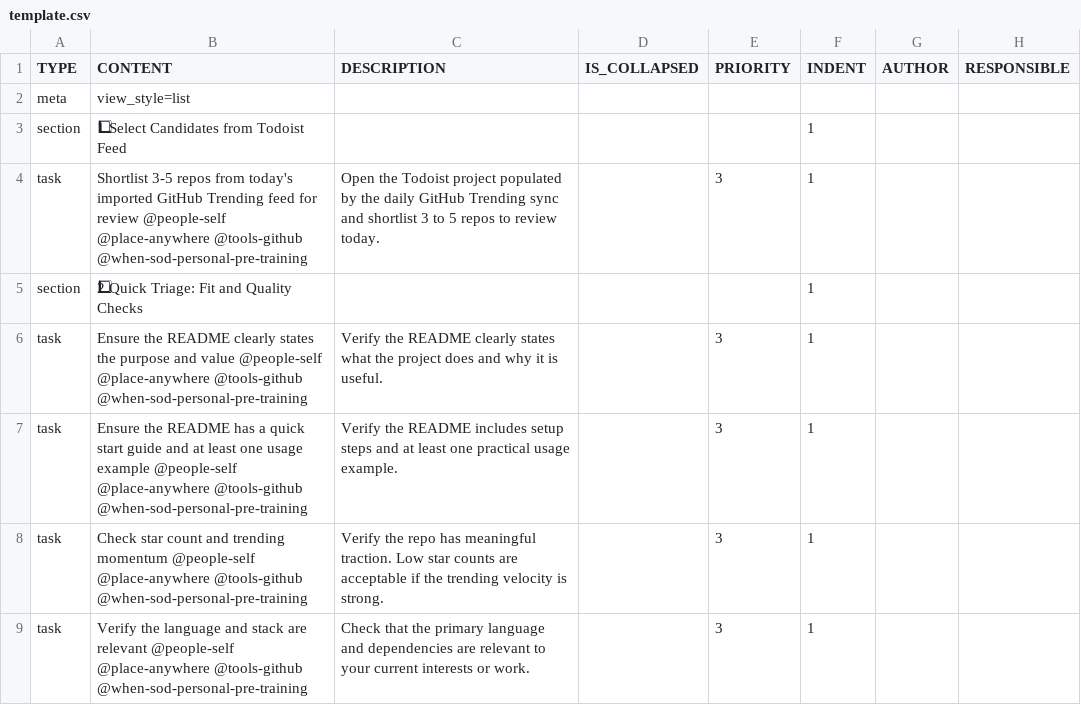
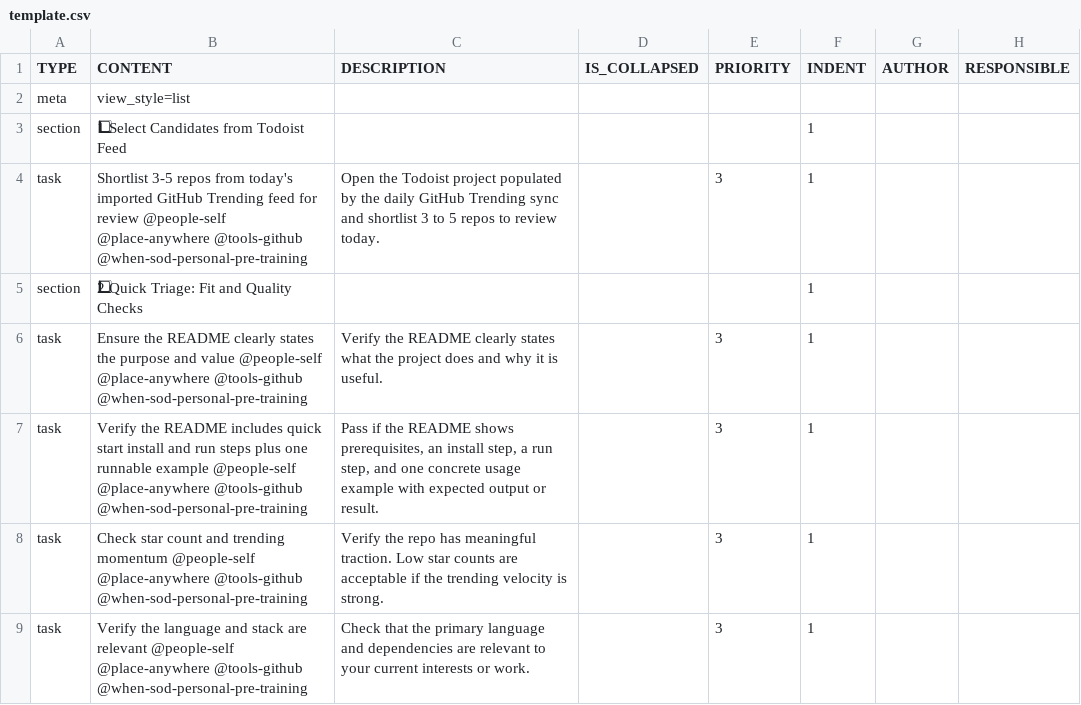
Before and after one commit to colin-gourlay/todoist-playbook, a CSV file: csv-templates/github/github-trending-repo-review/template.csv, drawn as a sheet; only a part is shown; the diff names each change by its address in the sheet, - before the commit and + after, or states it on an @@ line.

Commit message:
fix: refine README quick-start triage task (#606)

```diff
--- a/csv-templates/github/github-trending-repo-review/template.csv
+++ b/csv-templates/github/github-trending-repo-review/template.csv
-B7 (CONTENT): Ensure the README has a quick start guide and at least one usage example @people-self…
+B7 (CONTENT): Verify the README includes quick start install and run steps plus one runnable example @people-self…
-C7 (DESCRIPTION): Verify the README includes setup steps and at least one practical usage example.
+C7 (DESCRIPTION): Pass if the README shows prerequisites, an install step, a run step, and one concrete usage example with expected output or result.
```
